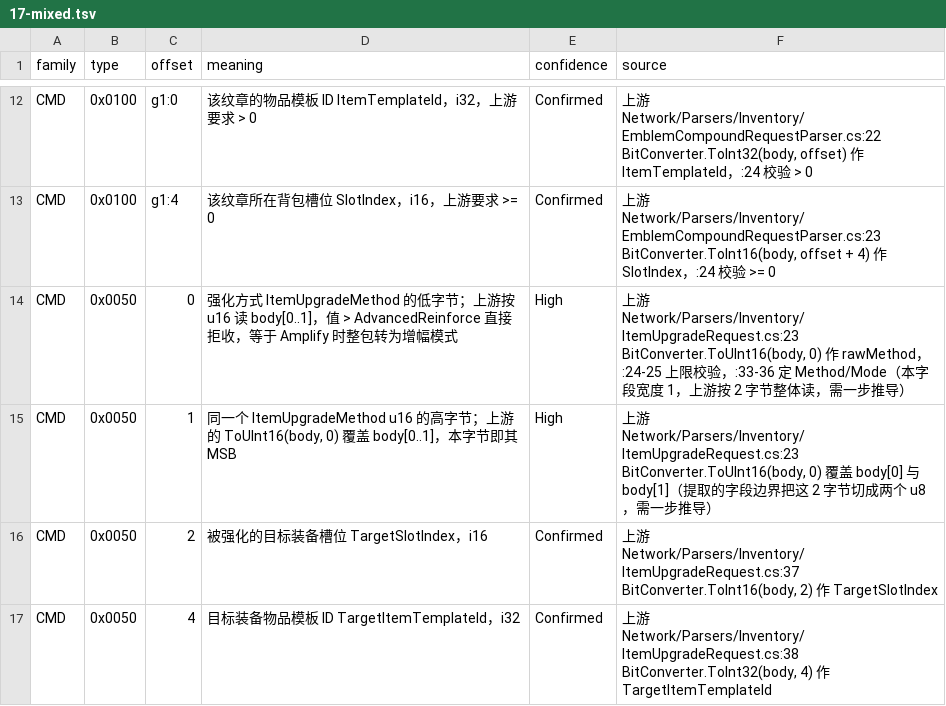
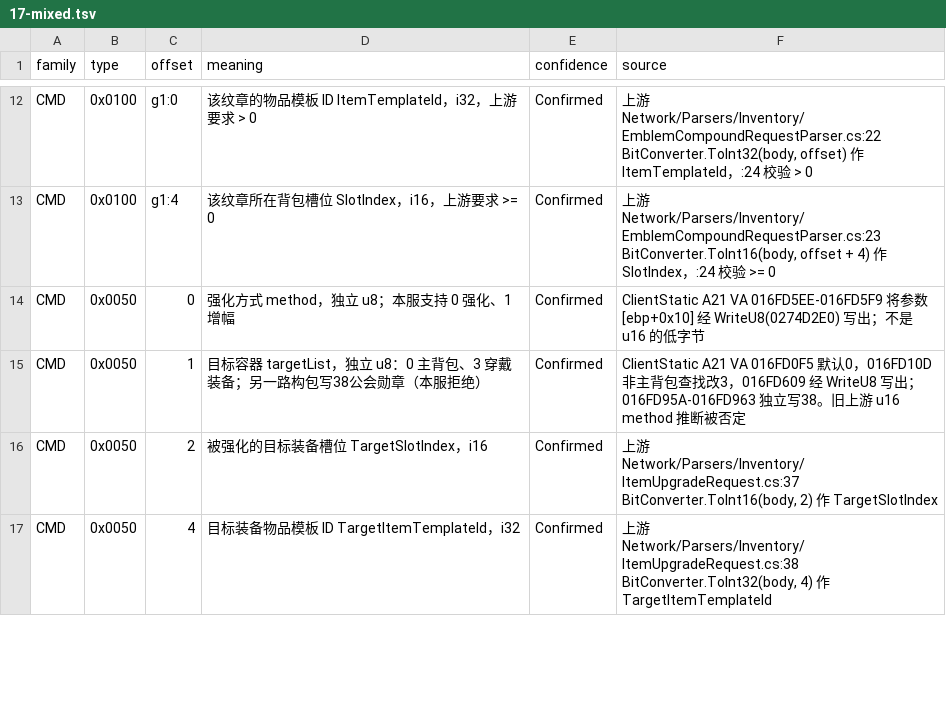
Before and after one commit to Gloria-GK-406/DNF-JP-86-Server, a TSV file: protocol/patterns/data/meanings/17-mixed.tsv, drawn as a sheet; only a part is shown, gaps mark what is left out.

Commit message:
fix(inventory): honor equipped upgrade target containers

```diff
--- a/protocol/patterns/data/meanings/17-mixed.tsv
+++ b/protocol/patterns/data/meanings/17-mixed.tsv
@@ -13,4 +13,4 @@ CMD	0x0100	g1:0	该纹章的物品模板 ID ItemTemplateId，i32，上游要求
 CMD	0x0100	g1:4	该纹章所在背包槽位 SlotIndex，i16，上游要求 >= 0	Confirmed	上游 Network/Parsers/Inventory/EmblemCompoundRequestParser.cs:23 BitConverter.ToInt16(body, offset + 4) 作 SlotIndex，:24 校验 >= 0
-CMD	0x0050	0	强化方式 ItemUpgradeMethod 的低字节；上游按 u16 读 body[0..1]，值 > AdvancedReinforce 直接拒收，等于 Amplify 时整包转为增幅模式	High	上游 Network/Parsers/Inventory/ItemUpgradeRequest.cs:23 BitConverter.ToUInt16(body, 0) 作 rawMethod，:24-25 上限校验，:33-36 定 Method/Mode（本字段宽度 1，上游按 2 字节整体读，需一步推导）
-CMD	0x0050	1	同一个 ItemUpgradeMethod u16 的高字节；上游的 ToUInt16(body, 0) 覆盖 body[0..1]，本字节即其 MSB	High	上游 Network/Parsers/Inventory/ItemUpgradeRequest.cs:23 BitConverter.ToUInt16(body, 0) 覆盖 body[0] 与 body[1]（提取的字段边界把这 2 字节切成两个 u8，需一步推导）
+CMD	0x0050	0	强化方式 method，独立 u8；本服支持 0 强化、1 增幅	Confirmed	ClientStatic A21 VA 016FD5EE-016FD5F9 将参数 [ebp+0x10] 经 WriteU8(0274D2E0) 写出；不是 u16 的低字节
+CMD	0x0050	1	目标容器 targetList，独立 u8：0 主背包、3 穿戴装备；另一路构包写38公会勋章（本服拒绝）	Confirmed	ClientStatic A21 VA 016FD0F5 默认0，016FD10D 非主背包查找改3，016FD609 经 WriteU8 写出；016FD95A-016FD963 独立写38。旧上游 u16 method 推断被否定
 CMD	0x0050	2	被强化的目标装备槽位 TargetSlotIndex，i16	Confirmed	上游 Network/Parsers/Inventory/ItemUpgradeRequest.cs:37 BitConverter.ToInt16(body, 2) 作 TargetSlotIndex
```
Also changed, not shown: 15 other files.
